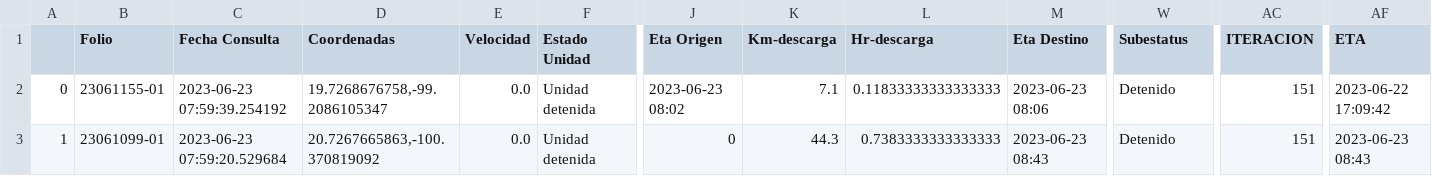
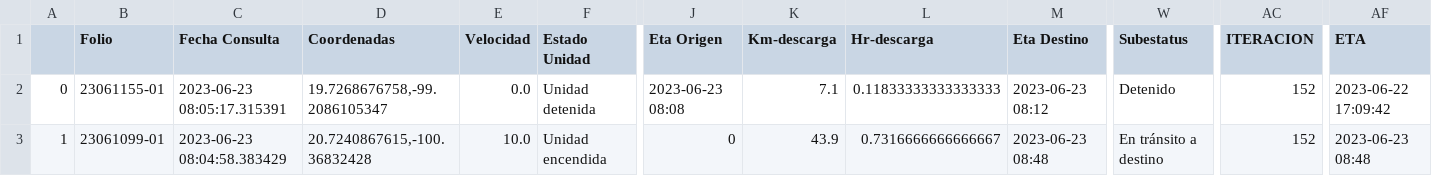
Before and after one commit to NLSCDA/Proyecto-Prisma, a CSV file: Ultima_Consulta.csv, drawn as a sheet; only a part is shown, gaps mark what is left out; the diff names each change by its address in the sheet, - before the commit and + after, or states it on an @@ line.

Commit message:
Actualizacion

```diff
--- a/Ultima_Consulta.csv
+++ b/Ultima_Consulta.csv
-C2 (Fecha Consulta): 2023-06-23 07:59:39.254192
+C2 (Fecha Consulta): 2023-06-23 08:05:17.315391
-J2 (Eta Origen): 2023-06-23 08:02
+J2 (Eta Origen): 2023-06-23 08:08
-M2 (Eta Destino): 2023-06-23 08:06
+M2 (Eta Destino): 2023-06-23 08:12
-AC2:AC3 (ITERACION): 151
+AC2:AC3 (ITERACION): 152
-C3 (Fecha Consulta): 2023-06-23 07:59:20.529684
+C3 (Fecha Consulta): 2023-06-23 08:04:58.383429
-D3 (Coordenadas): 20.7267665863,-100.370819092
+D3 (Coordenadas): 20.7240867615,-100.36832428
-E3 (Velocidad): 0.0
+E3 (Velocidad): 10.0
-F3 (Estado Unidad): Unidad detenida
+F3 (Estado Unidad): Unidad encendida
-K3 (Km-descarga): 44.3
+K3 (Km-descarga): 43.9
-L3 (Hr-descarga): 0.7383333333333333
+L3 (Hr-descarga): 0.7316666666666667
-M3 (Eta Destino): 2023-06-23 08:43
+M3 (Eta Destino): 2023-06-23 08:48
-W3 (Subestatus): Detenido
+W3 (Subestatus): En tránsito a destino
-AF3 (ETA): 2023-06-23 08:43
+AF3 (ETA): 2023-06-23 08:48
```
